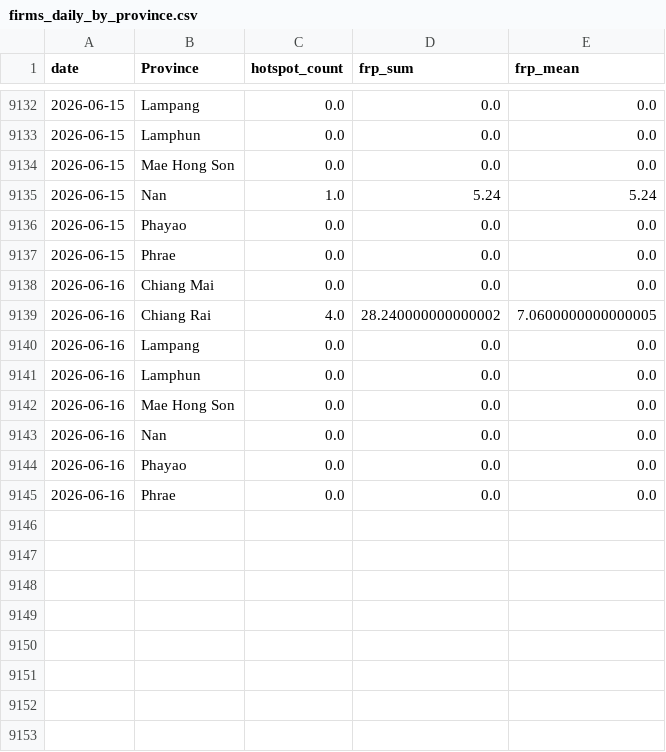
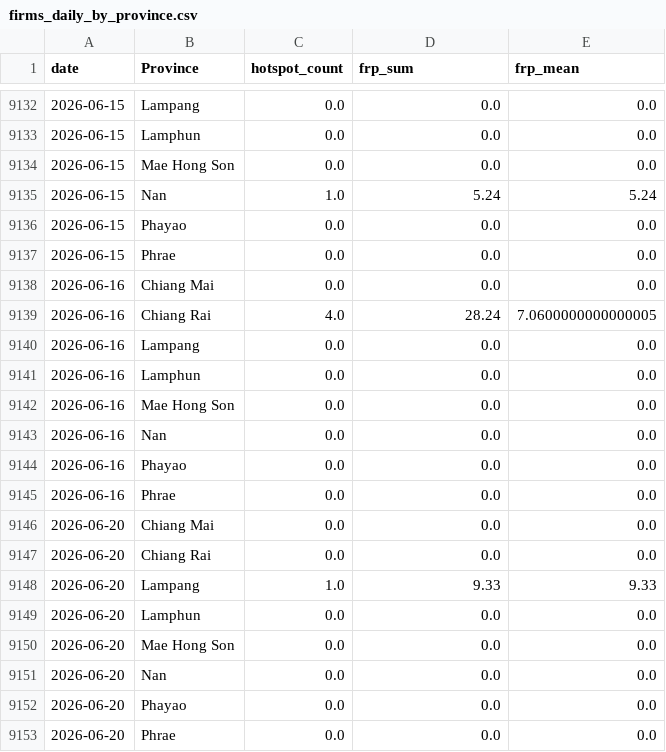
Before and after one commit to puttibenz/pm2.5, a CSV file: data/processed/firms_daily_by_province.csv, drawn as a sheet; only a part is shown, gaps mark what is left out.

```diff
--- a/data/processed/firms_daily_by_province.csv
+++ b/data/processed/firms_daily_by_province.csv
@@ -9138,3 +9138,3 @@ date,Province,hotspot_count,frp_sum,frp_mean
 2026-06-16,Chiang Mai,0.0,0.0,0.0
-2026-06-16,Chiang Rai,4.0,28.240000000000002,7.0600000000000005
+2026-06-16,Chiang Rai,4.0,28.24,7.0600000000000005
 2026-06-16,Lampang,0.0,0.0,0.0
@@ -9145 +9145,9 @@ date,Province,hotspot_count,frp_sum,frp_mean
 2026-06-16,Phrae,0.0,0.0,0.0
+2026-06-20,Chiang Mai,0.0,0.0,0.0
+2026-06-20,Chiang Rai,0.0,0.0,0.0
+2026-06-20,Lampang,1.0,9.33,9.33
+2026-06-20,Lamphun,0.0,0.0,0.0
+2026-06-20,Mae Hong Son,0.0,0.0,0.0
+2026-06-20,Nan,0.0,0.0,0.0
+2026-06-20,Phayao,0.0,0.0,0.0
+2026-06-20,Phrae,0.0,0.0,0.0
```
Also changed, not shown: data/processed/firms_recent_hotspots.csv, data/processed/shap_latest.csv, 2 other files.
